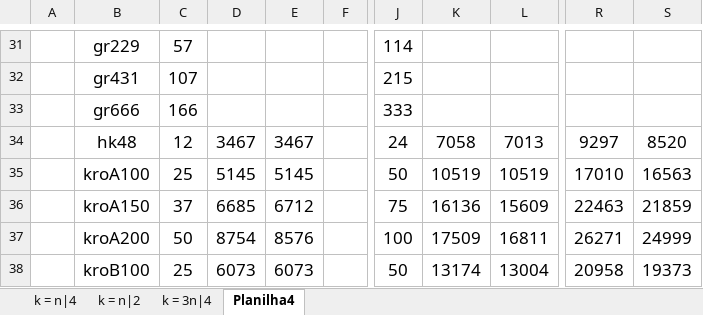
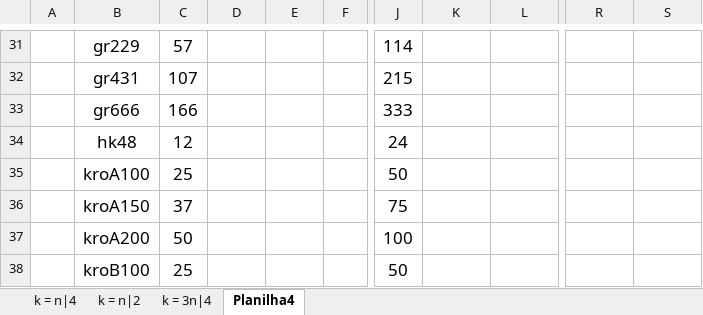
Before and after one commit to PauloDezingrini/Iniciacao-Cientifica, an Excel workbook: Comparaçoes/BuscasLocais.xlsx, sheet Planilha4, drawn as a sheet; only a part is shown, gaps mark what is left out; values as stored, in another font and other column widths than the file's, no borders; the diff covers the shown part only; the diff names each change by its address in the sheet, - before the commit and + after, or states it on an @@ line.

Commit message:
Finalização da tabelaçao dos resultados das buscas locais da hibrida 2

```diff
--- a/Comparaçoes/BuscasLocais.xlsx (sheet Planilha4)
+++ b/Comparaçoes/BuscasLocais.xlsx (sheet Planilha4)
-D34: 3467
+D34: (empty)
-E34: 3467
+E34: (empty)
-K34: 7058
+K34: (empty)
-L34: 7013
+L34: (empty)
-R34: 9297
+R34: (empty)
-S34: 8520
+S34: (empty)
-D35: 5145
+D35: (empty)
-E35: 5145
+E35: (empty)
-K35: 10519
+K35: (empty)
-L35: 10519
+L35: (empty)
-R35: 17010
+R35: (empty)
-S35: 16563
+S35: (empty)
-D36: 6685
+D36: (empty)
-E36: 6712
+E36: (empty)
-K36: 16136
+K36: (empty)
-L36: 15609
+L36: (empty)
-R36: 22463
+R36: (empty)
-S36: 21859
+S36: (empty)
-D37: 8754
+D37: (empty)
-E37: 8576
+E37: (empty)
-K37: 17509
+K37: (empty)
-L37: 16811
+L37: (empty)
-R37: 26271
+R37: (empty)
-S37: 24999
+S37: (empty)
-D38: 6073
+D38: (empty)
-E38: 6073
+E38: (empty)
-K38: 13174
+K38: (empty)
-L38: 13004
+L38: (empty)
-R38: 20958
+R38: (empty)
-S38: 19373
+S38: (empty)
```
Also changed, not shown: 326 edited cells elsewhere in this sheet, sheet k = n|4, sheet k = n|2, sheet k = 3n|4, 1 other file.
